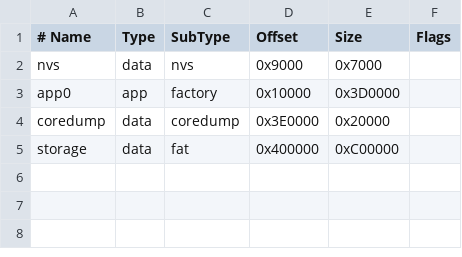
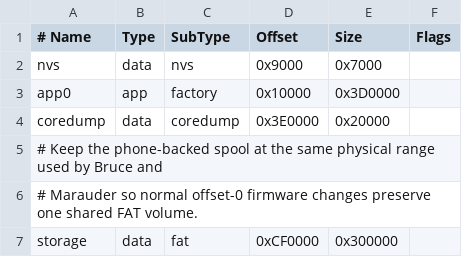
Before and after one commit to Unkl3Errl/GhostESP, a CSV file: partitions_heltecv4.csv, drawn as a sheet.

Commit message:
Harden shared mobile storage compatibility

```diff
--- a/partitions_heltecv4.csv
+++ b/partitions_heltecv4.csv
@@ -4,2 +4,4 @@ app0,       app,  factory, 0x10000, 0x3D0000,
 coredump,   data, coredump,0x3E0000,0x20000,
-storage,    data, fat,     0x400000,0xC00000,
+# Keep the phone-backed spool at the same physical range used by Bruce and
+# Marauder so normal offset-0 firmware changes preserve one shared FAT volume.
+storage,    data, fat,     0xCF0000,0x300000,
```
Also changed, not shown: 4 other files.
